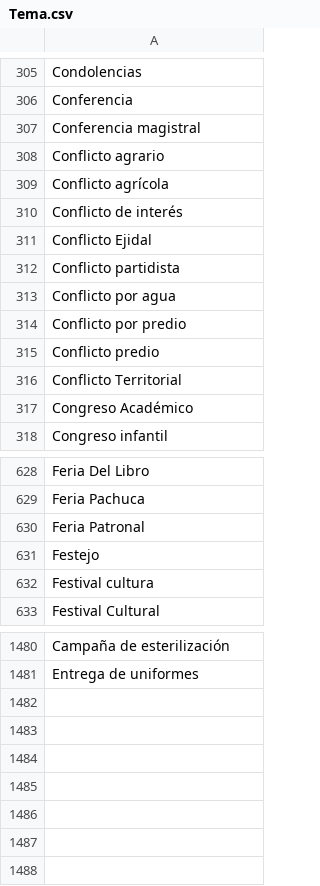
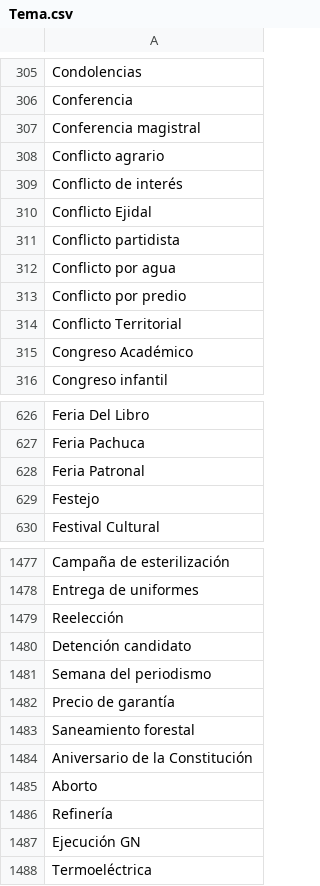
Before and after one commit to thelonious9/capturanotas, a CSV file: Tema.csv, drawn as a sheet; only a part is shown, gaps mark what is left out; removed rows and columns are numbered as before the commit, all else as after; the diff names each change by its address in the sheet, - before the commit and + after, or states it on an @@ line.

Commit message:
Actualizamos temas

```diff
--- a/Tema.csv
+++ b/Tema.csv
-row 309: Conflicto agrícola
-row 315: Conflicto predio
-row 632: Festival cultura
+row 1479: Reelección
+row 1480: Detención candidato
+row 1481: Semana del periodismo
+row 1482: Precio de garantía
+row 1483: Saneamiento forestal
+row 1484: Aniversario de la Constitución
+row 1485: Aborto
+row 1486: Refinería
+row 1487: Ejecución GN
+row 1488: Termoeléctrica
```
